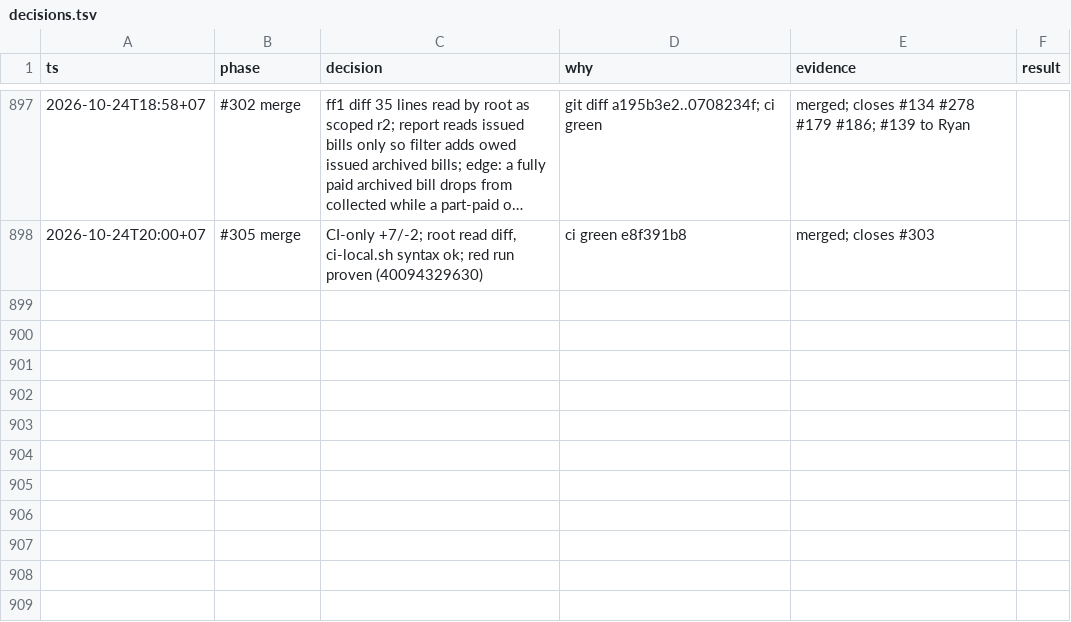
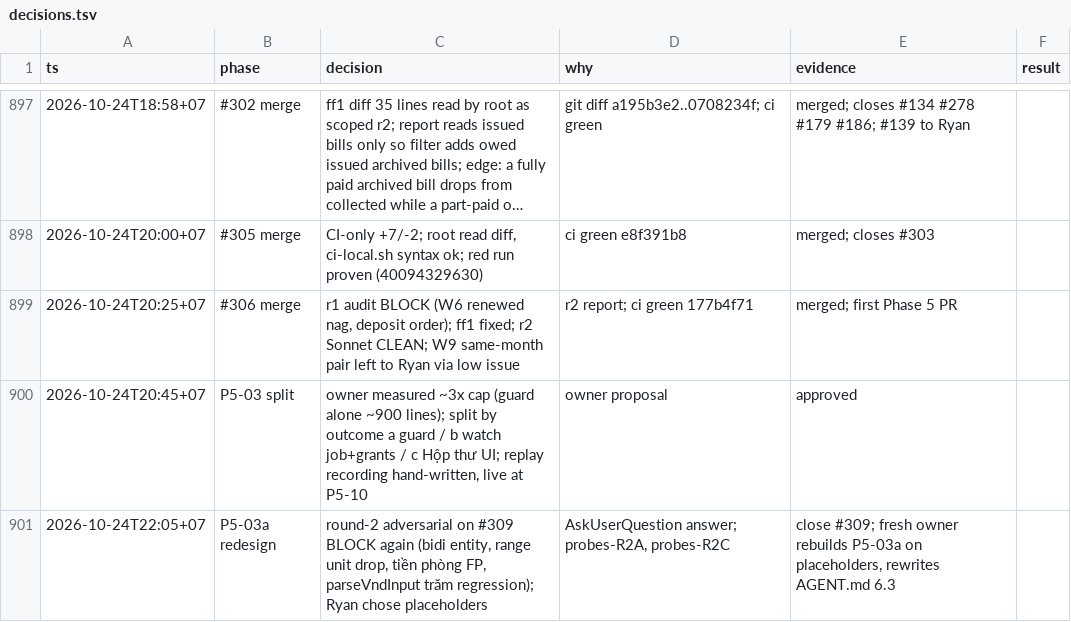
Before and after one commit to ngducn/esta, a TSV file: docs/plan/trail/decisions.tsv, drawn as a sheet; only a part is shown, gaps mark what is left out; long unchanged cells end in …; the diff names each change by its address in the sheet, - before the commit and + after, or states it on an @@ line.

```diff
--- a/docs/plan/trail/decisions.tsv
+++ b/docs/plan/trail/decisions.tsv
+row 899: 2026-10-24T20:25+07 | #306 merge | r1 audit BLOCK (W6 renewed nag, deposit order); ff1 fixed; r2 Sonnet CLEAN; W9 same-month pair left to Ryan via low issue | r2 report; ci green 177b4f71 | merged; first Phase 5 PR
+row 900: 2026-10-24T20:45+07 | P5-03 split | owner measured ~3x cap (guard alone ~900 lines); split by outcome a guard / b watch job+grants / c Hộp thư UI; replay recording hand-written, live at P5-10 | owner proposal | approved
+row 901: 2026-10-24T22:05+07 | P5-03a redesign | round-2 adversarial on #309 BLOCK again (bidi entity, range unit drop, tiền phòng FP, parseVndInput trăm regression); Ryan chose placeholders | AskUserQuestion answer; probes-R2A, probes-R2C | close #309; fresh owner rebuilds P5-03a on placeholders, rewrites AGENT.md 6.3
```
Also changed, not shown: 1 other file.
